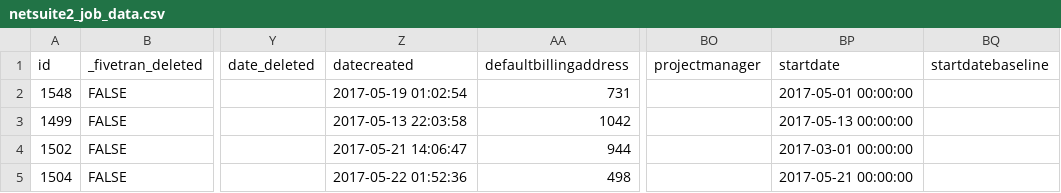
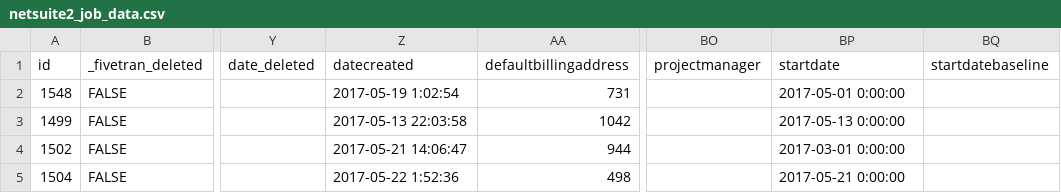
Before and after one commit to fivetran/dbt_netsuite, a CSV file: integration_tests/seeds/netsuite2_job_data.csv, drawn as a sheet; only a part is shown, gaps mark what is left out; the diff names each change by its address in the sheet, - before the commit and + after, or states it on an @@ line.

```diff
--- a/integration_tests/seeds/netsuite2_job_data.csv
+++ b/integration_tests/seeds/netsuite2_job_data.csv
-Z2 (datecreated): 2017-05-19 01:02:54
+Z2 (datecreated): 2017-05-19 1:02:54
-BP2 (startdate): 2017-05-01 00:00:00
+BP2 (startdate): 2017-05-01 0:00:00
-BP3 (startdate): 2017-05-13 00:00:00
+BP3 (startdate): 2017-05-13 0:00:00
-BP4 (startdate): 2017-03-01 00:00:00
+BP4 (startdate): 2017-03-01 0:00:00
-Z5 (datecreated): 2017-05-22 01:52:36
+Z5 (datecreated): 2017-05-22 1:52:36
-BP5 (startdate): 2017-05-21 00:00:00
+BP5 (startdate): 2017-05-21 0:00:00
```
Also changed, not shown: integration_tests/seeds/netsuite2_accounting_period_data.csv, integration_tests/seeds/netsuite2_consolidated_exchange_rate_data.csv.
